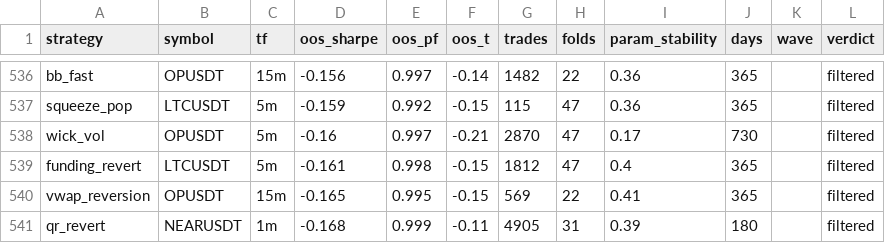
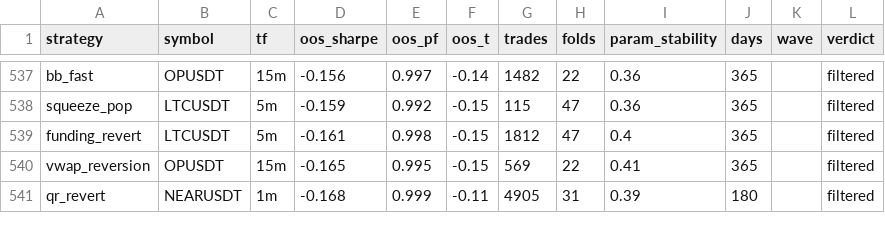
Before and after one commit to davletovaalmira11-creator/my-termux-project, a CSV file: scalp-lab/reports/archive.csv, drawn as a sheet; only a part is shown, gaps mark what is left out; removed rows and columns are numbered as before the commit, all else as after; the diff covers the shown part only; the diff names each change by its address in the sheet, - before the commit and + after, or states it on an @@ line.

```diff
--- a/scalp-lab/reports/archive.csv
+++ b/scalp-lab/reports/archive.csv
-row 538: wick_vol | OPUSDT | 5m | -0.16 | 0.997 | -0.21 | 2870 | 47 | 0.17 | 730 |  | filtered
```
Also changed, not shown: 3 added rows, 2 removed rows and 5 edited cells elsewhere in this file, scalp-lab/reports/leaderboard.csv, 2 other files.
